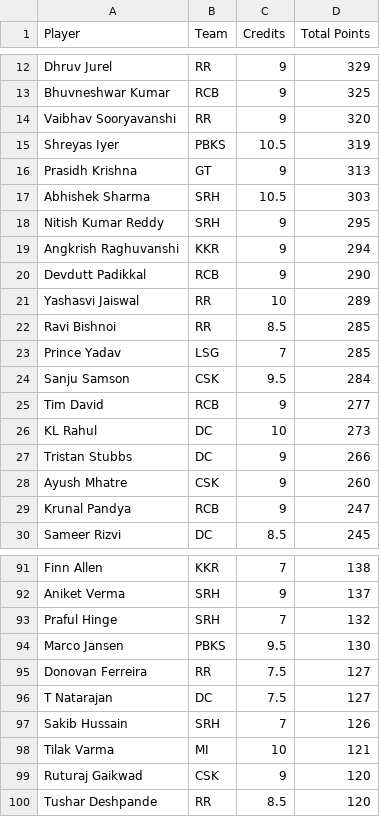
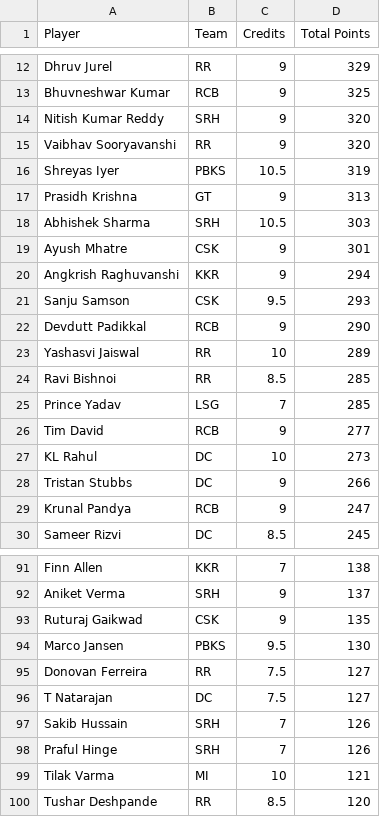
Before and after one commit to Malyala-Meghamsh/ipl-fantasy-league, a CSV file: ipl_fantasy_stats.csv, drawn as a sheet; only a part is shown, gaps mark what is left out; removed rows and columns are numbered as before the commit, all else as after; the diff covers the shown part only; the diff names each change by its address in the sheet, - before the commit and + after, or states it on an @@ line.

```diff
--- a/ipl_fantasy_stats.csv
+++ b/ipl_fantasy_stats.csv
+row 14: Nitish Kumar Reddy | SRH | 9 | 320
-row 18: Nitish Kumar Reddy | SRH | 9 | 295
+row 19: Ayush Mhatre | CSK | 9 | 301
+row 21: Sanju Samson | CSK | 9.5 | 293
-row 24: Sanju Samson | CSK | 9.5 | 284
-row 28: Ayush Mhatre | CSK | 9 | 260
-row 93: Praful Hinge | SRH | 7 | 132
+row 93: Ruturaj Gaikwad | CSK | 9 | 135
+row 98: Praful Hinge | SRH | 7 | 126
-row 99: Ruturaj Gaikwad | CSK | 9 | 120
```
Also changed, not shown: 1 edited cell elsewhere in this file, ipl_fantasy_stats_2026-04-18.csv, ranking_history.csv, 1 other file.
